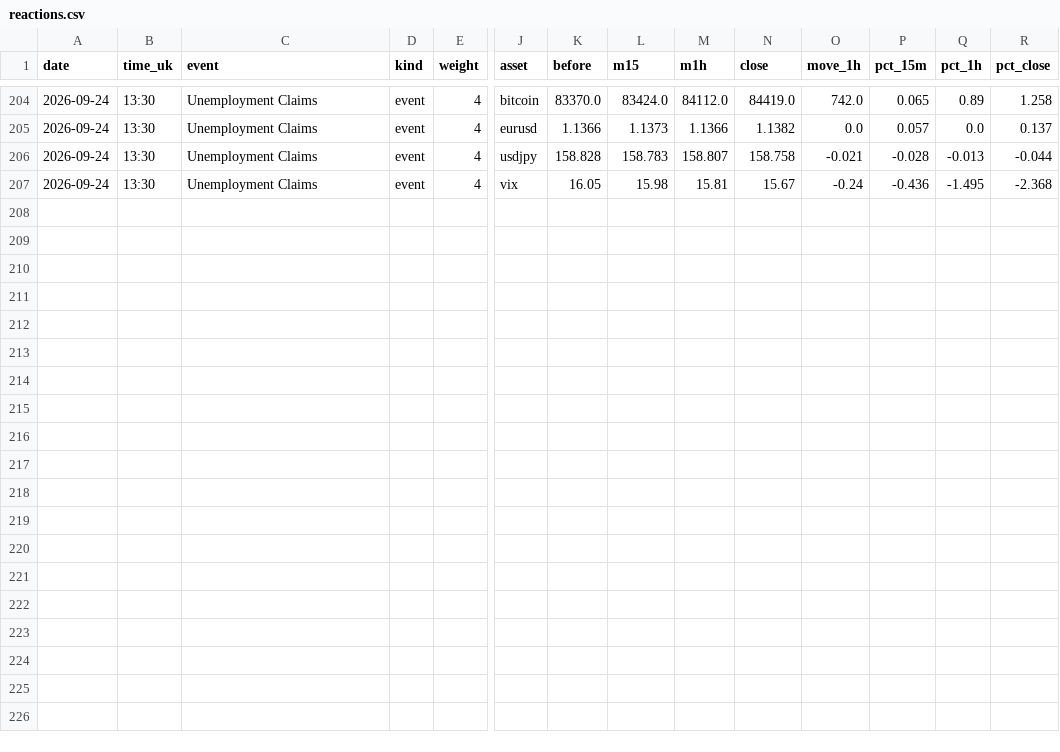
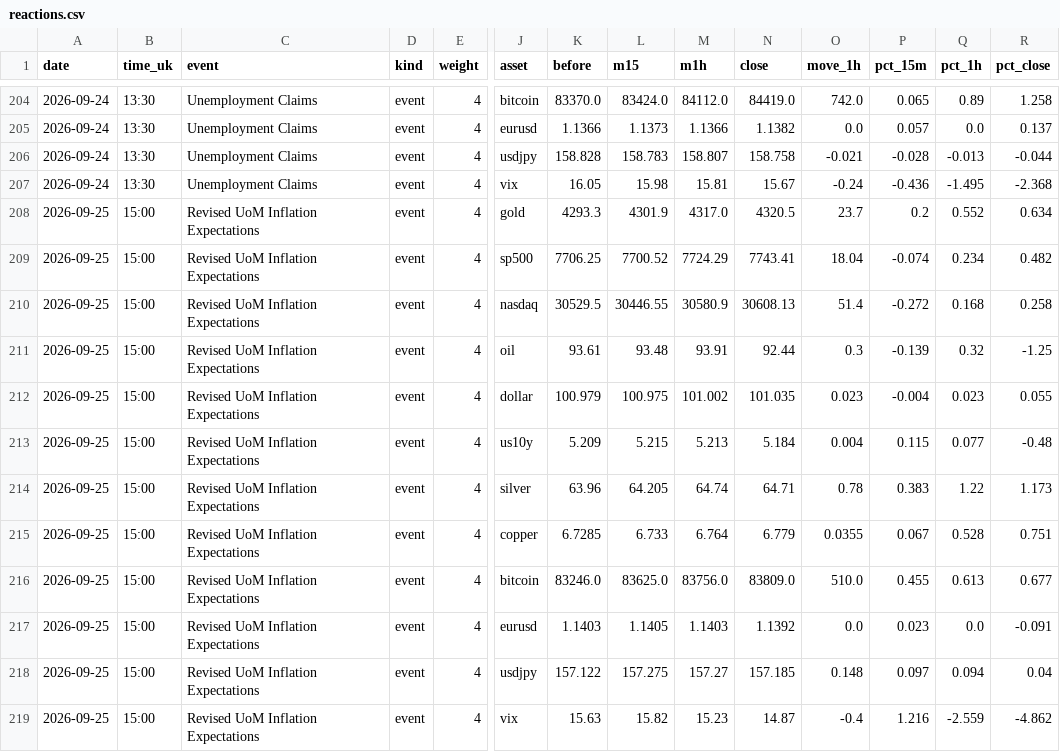
Before and after one commit to Istr4d1ng/GOLD-RISK-DATABASE, a CSV file: data/reactions.csv, drawn as a sheet; only a part is shown, gaps mark what is left out; rows hold the shown columns only; the diff names each change by its address in the sheet, - before the commit and + after, or states it on an @@ line.

```diff
--- a/data/reactions.csv
+++ b/data/reactions.csv
+row 208: 2026-09-25 | 15:00 | Revised UoM Inflation Expectations | event | 4 | gold | 4293.3 | 4301.9 | 4317.0 | 4320.5 | 23.7 | 0.2 | 0.552 | 0.634
+row 209: 2026-09-25 | 15:00 | Revised UoM Inflation Expectations | event | 4 | sp500 | 7706.25 | 7700.52 | 7724.29 | 7743.41 | 18.04 | -0.074 | 0.234 | 0.482
+row 210: 2026-09-25 | 15:00 | Revised UoM Inflation Expectations | event | 4 | nasdaq | 30529.5 | 30446.55 | 30580.9 | 30608.13 | 51.4 | -0.272 | 0.168 | 0.258
+row 211: 2026-09-25 | 15:00 | Revised UoM Inflation Expectations | event | 4 | oil | 93.61 | 93.48 | 93.91 | 92.44 | 0.3 | -0.139 | 0.32 | -1.25
+row 212: 2026-09-25 | 15:00 | Revised UoM Inflation Expectations | event | 4 | dollar | 100.979 | 100.975 | 101.002 | 101.035 | 0.023 | -0.004 | 0.023 | 0.055
+row 213: 2026-09-25 | 15:00 | Revised UoM Inflation Expectations | event | 4 | us10y | 5.209 | 5.215 | 5.213 | 5.184 | 0.004 | 0.115 | 0.077 | -0.48
+row 214: 2026-09-25 | 15:00 | Revised UoM Inflation Expectations | event | 4 | silver | 63.96 | 64.205 | 64.74 | 64.71 | 0.78 | 0.383 | 1.22 | 1.173
+row 215: 2026-09-25 | 15:00 | Revised UoM Inflation Expectations | event | 4 | copper | 6.7285 | 6.733 | 6.764 | 6.779 | 0.0355 | 0.067 | 0.528 | 0.751
+row 216: 2026-09-25 | 15:00 | Revised UoM Inflation Expectations | event | 4 | bitcoin | 83246.0 | 83625.0 | 83756.0 | 83809.0 | 510.0 | 0.455 | 0.613 | 0.677
+row 217: 2026-09-25 | 15:00 | Revised UoM Inflation Expectations | event | 4 | eurusd | 1.1403 | 1.1405 | 1.1403 | 1.1392 | 0.0 | 0.023 | 0.0 | -0.091
+row 218: 2026-09-25 | 15:00 | Revised UoM Inflation Expectations | event | 4 | usdjpy | 157.122 | 157.275 | 157.27 | 157.185 | 0.148 | 0.097 | 0.094 | 0.04
+row 219: 2026-09-25 | 15:00 | Revised UoM Inflation Expectations | event | 4 | vix | 15.63 | 15.82 | 15.23 | 14.87 | -0.4 | 1.216 | -2.559 | -4.862
```
Also changed, not shown: data/calibration.csv, data/events.csv.
